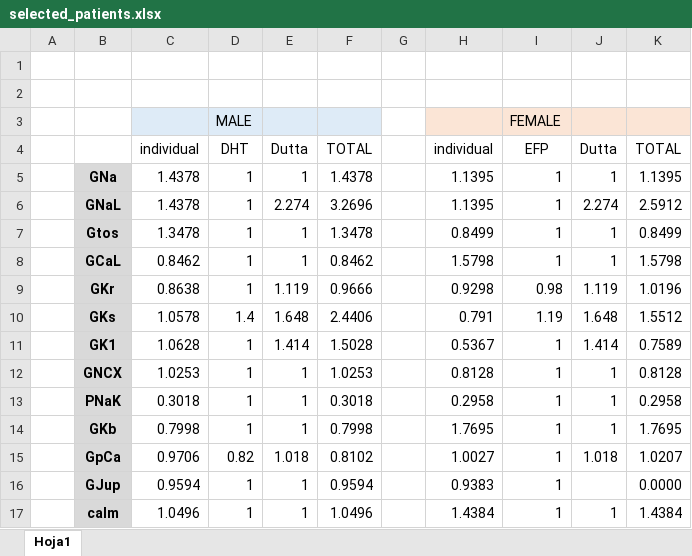
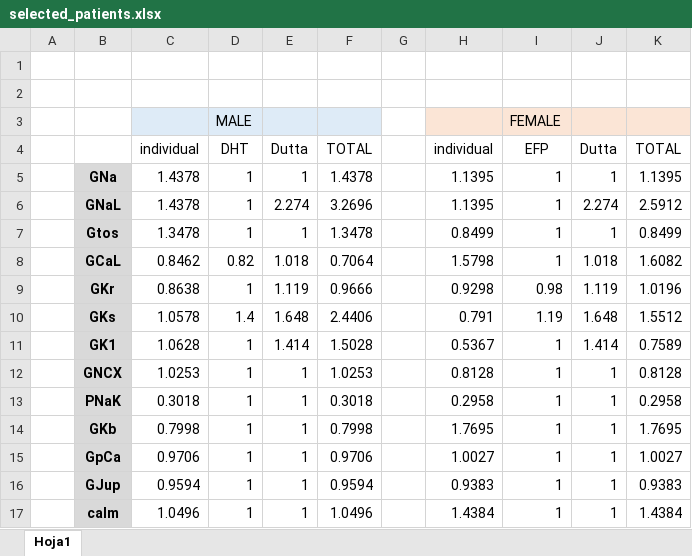
Before and after one commit to ComputationalPhysiology/reproduce-ecg-upv, an Excel workbook: selected_patients.xlsx, sheet Hoja1, drawn as a sheet; values as stored, in another font and other column widths than the file's, no borders; the diff names each change by its address in the sheet, - before the commit and + after, or states it on an @@ line.

```diff
--- a/selected_patients.xlsx (sheet Hoja1)
+++ b/selected_patients.xlsx (sheet Hoja1)
-D8: 1
+D8: 0.82
-E8: 1
+E8: 1.018
-F8: 0.8462
+F8: 0.7064
-J8: 1
+J8: 1.018
-K8: 1.5798
+K8: 1.6082
-D15: 0.82
+D15: 1
-E15: 1.018
+E15: 1
-F15: 0.8102
+F15: 0.9706
-J15: 1.018
+J15: 1
-K15: 1.0207
+K15: 1.0027
-J16: (empty)
+J16: 1
-K16: 0.0000
+K16: 0.9383
```
Also changed, not shown: 2 other files.
